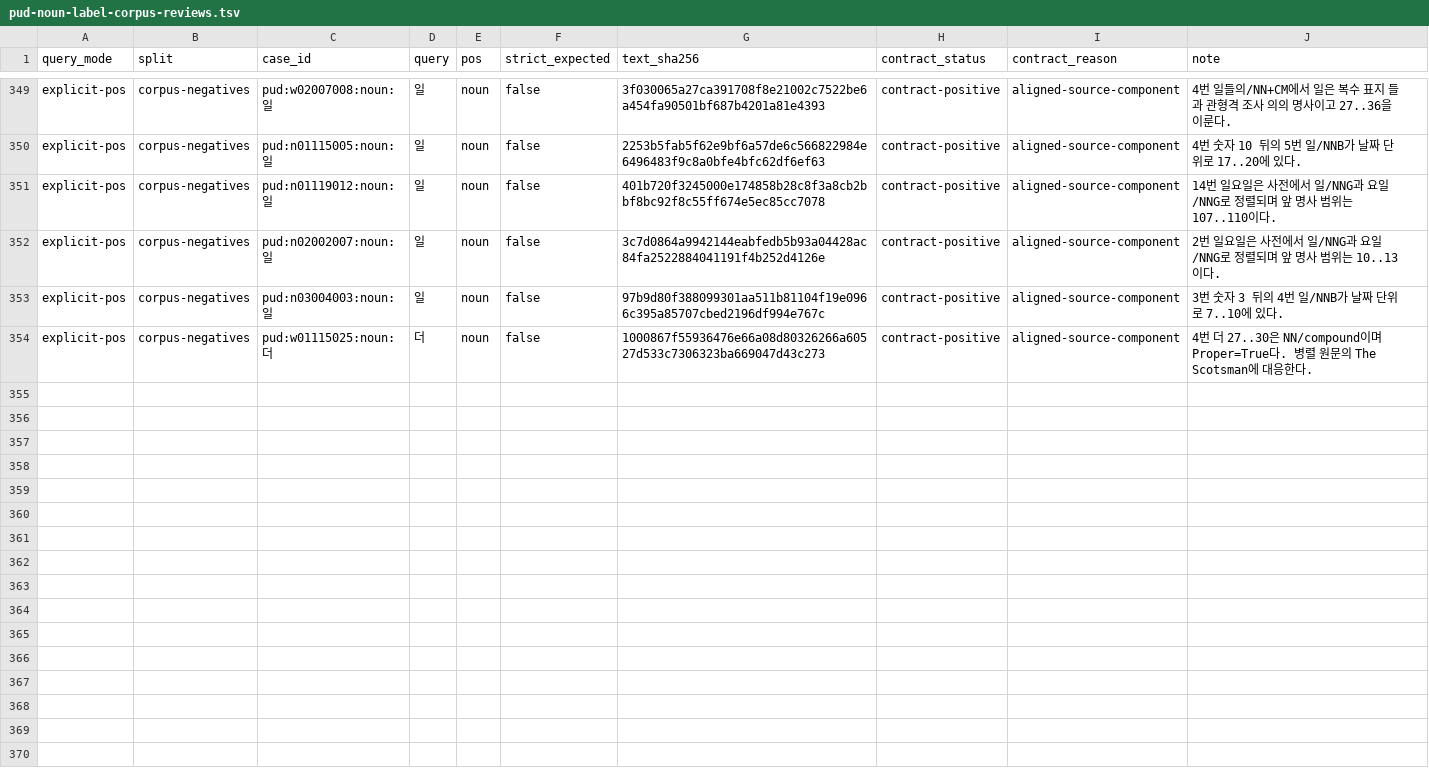
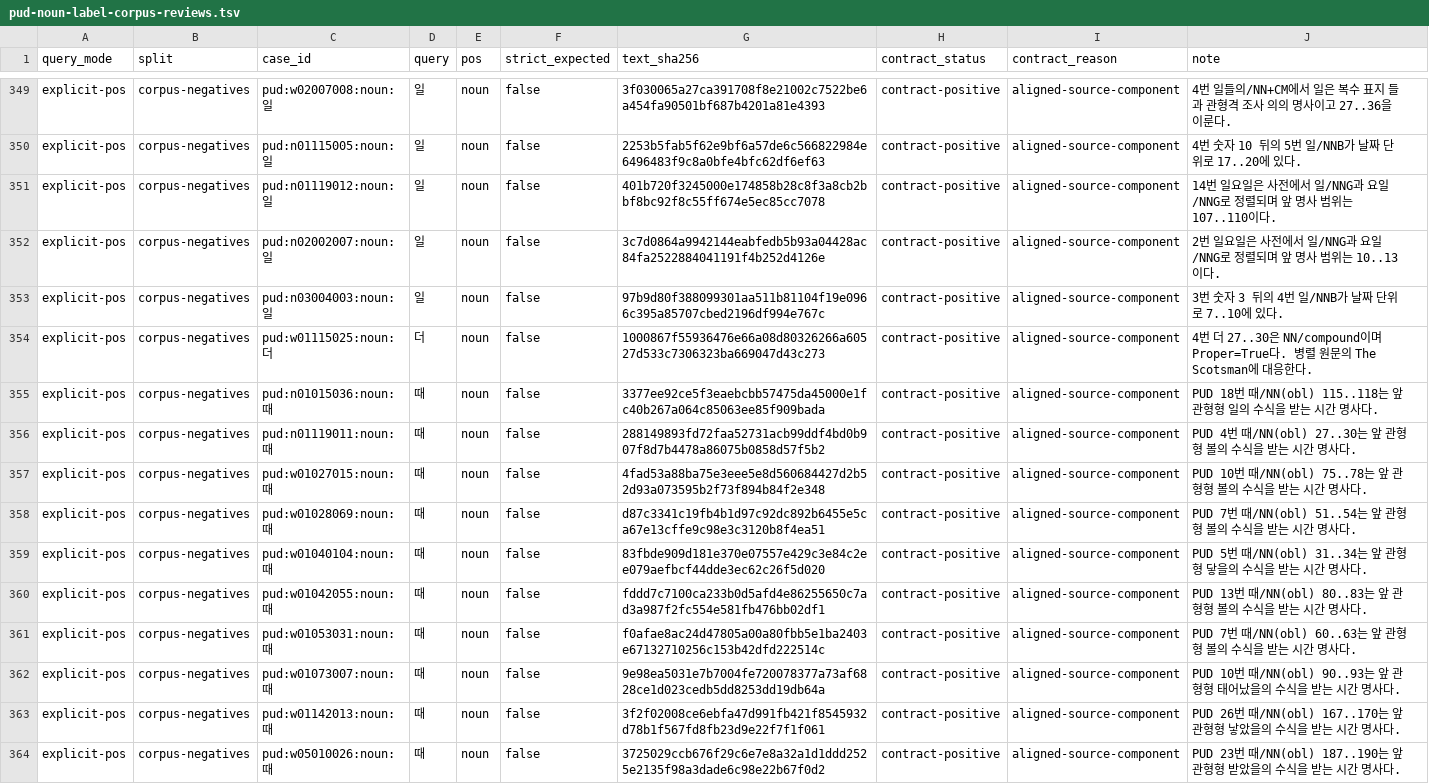
Before and after one commit to SeokminHong/kfind, a TSV file: tools/morph-compare/pud-noun-label-corpus-reviews.tsv, drawn as a sheet; only a part is shown, gaps mark what is left out; the diff names each change by its address in the sheet, - before the commit and + after, or states it on an @@ line.

```diff
--- a/tools/morph-compare/pud-noun-label-corpus-reviews.tsv
+++ b/tools/morph-compare/pud-noun-label-corpus-reviews.tsv
+row 355: explicit-pos | corpus-negatives | pud:n01015036:noun:때 | 때 | noun | false | 3377ee92ce5f3eaebcbb57475da45000e1fc40b267a064c85063ee85f909bada | contract-positive | aligned-source-component | PUD 18번 때/NN(obl) 115..118는 앞 관형형 일의 수식을 받는 시간 명사다.
+row 356: explicit-pos | corpus-negatives | pud:n01119011:noun:때 | 때 | noun | false | 288149893fd72faa52731acb99ddf4bd0b907f8d7b4478a86075b0858d57f5b2 | contract-positive | aligned-source-component | PUD 4번 때/NN(obl) 27..30는 앞 관형형 볼의 수식을 받는 시간 명사다.
+row 357: explicit-pos | corpus-negatives | pud:w01027015:noun:때 | 때 | noun | false | 4fad53a88ba75e3eee5e8d560684427d2b52d93a073595b2f73f894b84f2e348 | contract-positive | aligned-source-component | PUD 10번 때/NN(obl) 75..78는 앞 관형형 볼의 수식을 받는 시간 명사다.
+row 358: explicit-pos | corpus-negatives | pud:w01028069:noun:때 | 때 | noun | false | d87c3341c19fb4b1d97c92dc892b6455e5ca67e13cffe9c98e3c3120b8f4ea51 | contract-positive | aligned-source-component | PUD 7번 때/NN(obl) 51..54는 앞 관형형 볼의 수식을 받는 시간 명사다.
+row 359: explicit-pos | corpus-negatives | pud:w01040104:noun:때 | 때 | noun | false | 83fbde909d181e370e07557e429c3e84c2ee079aefbcf44dde3ec62c26f5d020 | contract-positive | aligned-source-component | PUD 5번 때/NN(obl) 31..34는 앞 관형형 닿을의 수식을 받는 시간 명사다.
+row 360: explicit-pos | corpus-negatives | pud:w01042055:noun:때 | 때 | noun | false | fddd7c7100ca233b0d5afd4e86255650c7ad3a987f2fc554e581fb476bb02df1 | contract-positive | aligned-source-component | PUD 13번 때/NN(obl) 80..83는 앞 관형형 볼의 수식을 받는 시간 명사다.
+row 361: explicit-pos | corpus-negatives | pud:w01053031:noun:때 | 때 | noun | false | f0afae8ac24d47805a00a80fbb5e1ba2403e67132710256c153b42dfd222514c | contract-positive | aligned-source-component | PUD 7번 때/NN(obl) 60..63는 앞 관형형 볼의 수식을 받는 시간 명사다.
+row 362: explicit-pos | corpus-negatives | pud:w01073007:noun:때 | 때 | noun | false | 9e98ea5031e7b7004fe720078377a73af6828ce1d023cedb5dd8253dd19db64a | contract-positive | aligned-source-component | PUD 10번 때/NN(obl) 90..93는 앞 관형형 태어났을의 수식을 받는 시간 명사다.
+row 363: explicit-pos | corpus-negatives | pud:w01142013:noun:때 | 때 | noun | false | 3f2f02008ce6ebfa47d991fb421f8545932d78b1f567fd8fb23d9e22f7f1f061 | contract-positive | aligned-source-component | PUD 26번 때/NN(obl) 167..170는 앞 관형형 낳았을의 수식을 받는 시간 명사다.
+row 364: explicit-pos | corpus-negatives | pud:w05010026:noun:때 | 때 | noun | false | 3725029ccb676f29c6e7e8a32a1d1ddd2525e2135f98a3dade6c98e22b67f0d2 | contract-positive | aligned-source-component | PUD 23번 때/NN(obl) 187..190는 앞 관형형 받았을의 수식을 받는 시간 명사다.
```
Also changed, not shown: tools/morph-compare/pud-dependent-spacing-corpus-reviews.tsv, 2 other files.
